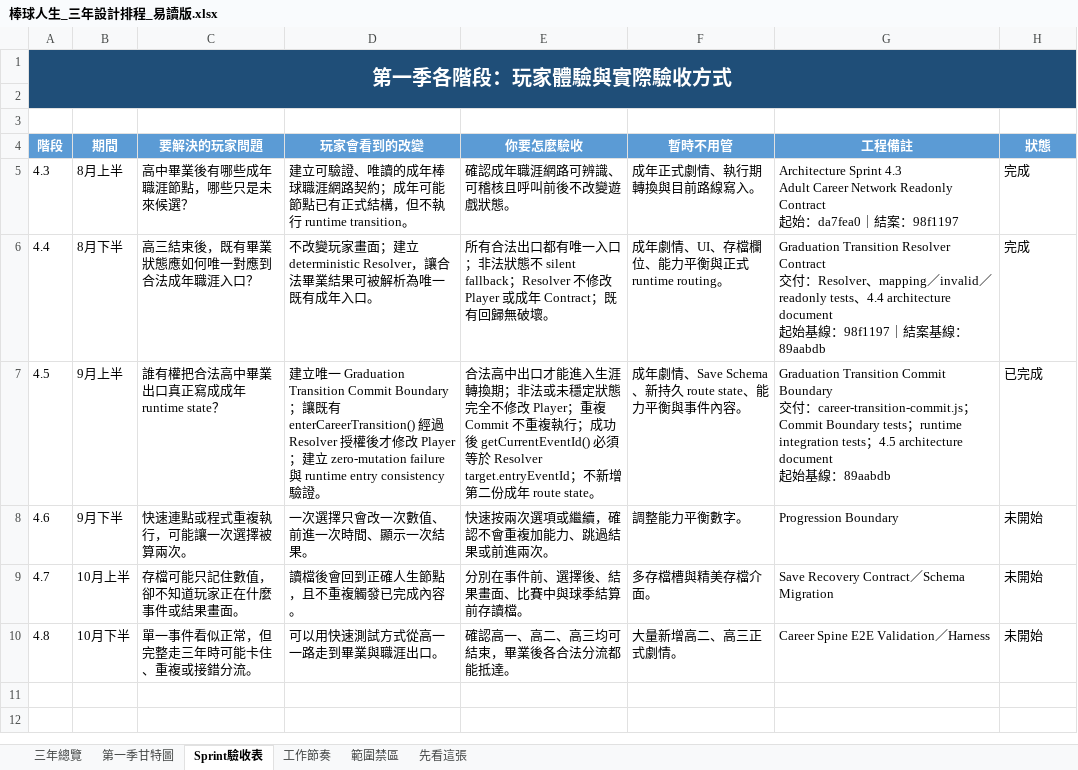
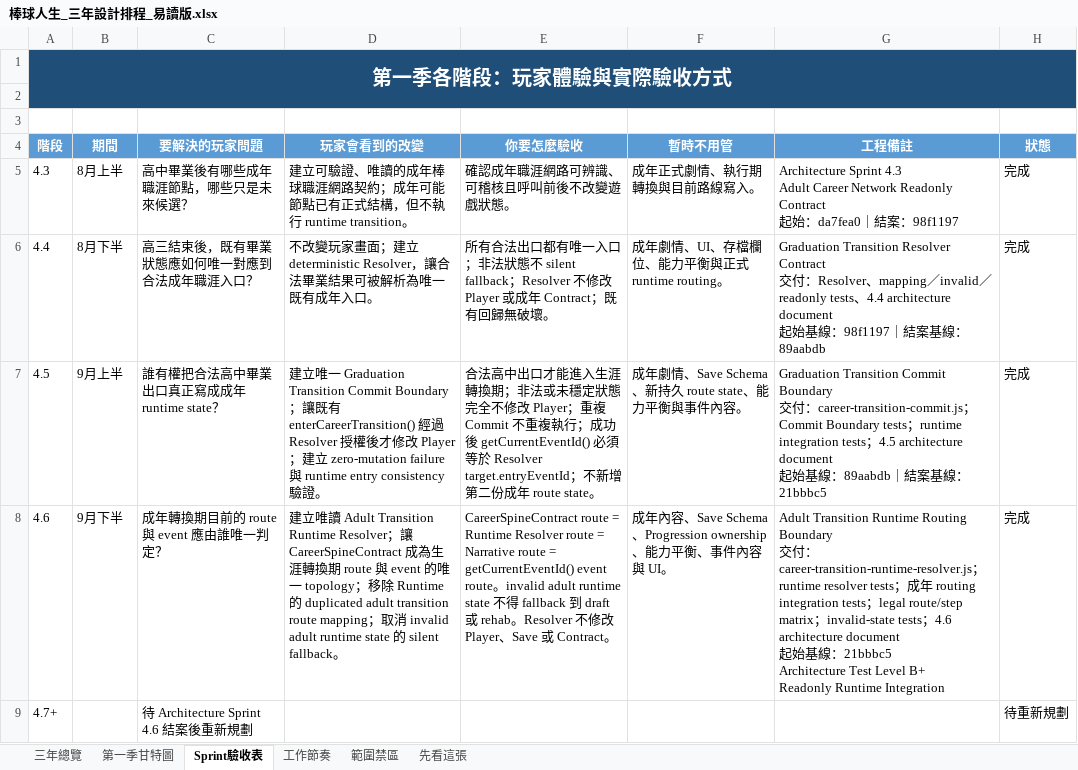
Before and after one commit to rbnwu03-coder/baseball-life-simulator, an Excel workbook: 棒球人生_三年設計排程_易讀版.xlsx, sheet Sprint驗收表, drawn as a sheet; values as stored, in another font and other column widths than the file's, no borders; conditional formats not drawn; removed rows and columns are numbered as before the commit, all else as after; ↵ is a line break in a cell; the diff names each change by its address in the sheet, - before the commit and + after, or states it on an @@ line.

Commit message:
feat: establish adult transition runtime routing boundary

```diff
--- a/棒球人生_三年設計排程_易讀版.xlsx (sheet Sprint驗收表)
+++ b/棒球人生_三年設計排程_易讀版.xlsx (sheet Sprint驗收表)
-G7 (工程備註): …：89aabdb
+G7 (工程備註): …：89aabdb｜結案基線：21bbbc5
-H7 (狀態): 已完成
+H7 (狀態): 完成
-C8 (要解決的玩家問題): 快速連點或程式重複執行，可能讓一次選擇被算兩次。
+C8 (要解決的玩家問題): 成年轉換期目前的 route 與 event 應由誰唯一判定？
-D8 (玩家會看到的改變): 一次選擇只會改一次數值、前進一次時間、顯示一次結果。
+D8 (玩家會看到的改變): 建立唯讀 Adult Transition Runtime Resolver；讓 CareerSpineContract 成為生涯轉換期 route 與 event 的唯一 topology；移除 Runtime 的 duplicated adult transition route mapping；取消 invalid adult runtime state 的 silent fallback。
-E8 (你要怎麼驗收): 快速按兩次選項或繼續，確認不會重複加能力、跳過結果或前進兩次。
+E8 (你要怎麼驗收): CareerSpineContract route = Runtime Resolver route = Narrative route = getCurrentEventId() event route。invalid adult runtime state 不得 fallback 到 draft 或 rehab。Resolver 不修改 Player、Save 或 Contract。
-F8 (暫時不用管): 調整能力平衡數字。
+F8 (暫時不用管): 成年內容、Save Schema、Progression ownership、能力平衡、事件內容與 UI。
-G8 (工程備註): Progression Boundary
+G8 (工程備註): Adult Transition Runtime Routing Boundary ↵ 交付：career-transition-runtime-resolver.js；runtime resolver tests；成年 routing integration tests；legal route/step matrix；invalid-state tests；4.6 architecture document ↵ 起始基線：21bbbc5 ↵ Architecture Test Level B+ ↵ Readonly Runtime Integration
-H8 (狀態): 未開始
+H8 (狀態): 完成
-row 9: 4.7 | 10月上半 | 存檔可能只記住數值，卻不知道玩家正在什麼事件或結果畫面。 | 讀檔後會回到正確人生節點，且不重複觸發已完成內容。 | 分別在事件前、選擇後、結果畫面、比賽中與球季結算前存讀檔。 | 多存檔槽與精美存檔介面。 | Save Recovery Contract／Schema Migration | 未開始
-row 10: 4.8 | 10月下半 | 單一事件看似正常，但完整走三年時可能卡住、重複或接錯分流。 | 可以用快速測試方式從高一一路走到畢業與職涯出口。 | 確認高一、高二、高三均可結束，畢業後各合法分流都能抵達。 | 大量新增高二、高三正式劇情。 | Career Spine E2E Validation／Harness | 未開始
+row 9: 4.7+ |  | 待 Architecture Sprint 4.6 結案後重新規劃 |  |  |  |  | 待重新規劃
```
Also changed, not shown: sheet 第一季甘特圖, 棒球人生_三年設計排程與第一季甘特圖.xlsx, 16 other files.
